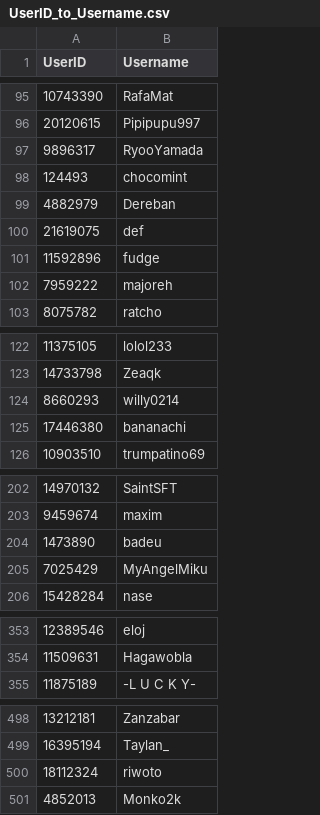
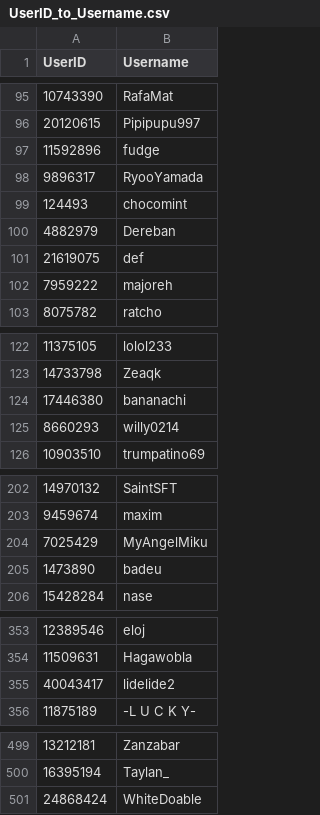
Before and after one commit to dongdongben/Osu-Uniqueness-Point-System, a CSV file: backend/data/UserID_to_Username.csv, drawn as a sheet; only a part is shown, gaps mark what is left out; the diff covers the shown part only.

```diff
--- a/backend/data/UserID_to_Username.csv
+++ b/backend/data/UserID_to_Username.csv
@@ -96,2 +96,3 @@ UserID,Username
 20120615,Pipipupu997
+11592896,fudge
 9896317,RyooYamada
@@ -100,3 +101,2 @@ UserID,Username
 21619075,def
-11592896,fudge
 7959222,majoreh
@@ -123,4 +123,4 @@ UserID,Username
 14733798,Zeaqk
+17446380,bananachi
 8660293,willy0214
-17446380,bananachi
 10903510,trumpatino69
@@ -203,4 +203,4 @@ UserID,Username
 9459674,maxim
+7025429,MyAngelMiku
 1473890,badeu
-7025429,MyAngelMiku
 15428284,nase
@@ -354,2 +354,3 @@ UserID,Username
 11509631,Hagawobla
+40043417,lidelide2
 11875189,-L U C K Y-
@@ -499,3 +500,2 @@ UserID,Username
 16395194,Taylan_
-18112324,riwoto
-4852013,Monko2k
+24868424,WhiteDoable
```
Also changed, not shown: 4 moved rows and 1 edited cell elsewhere in this file, backend/data/BeatmapStats.csv, backend/data/GlobalRanking.csv, 1 other file.
